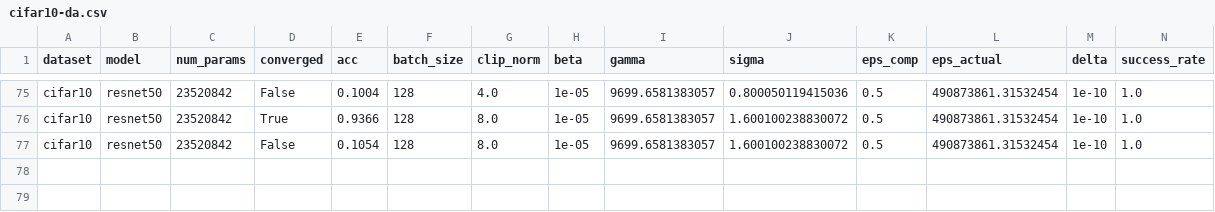
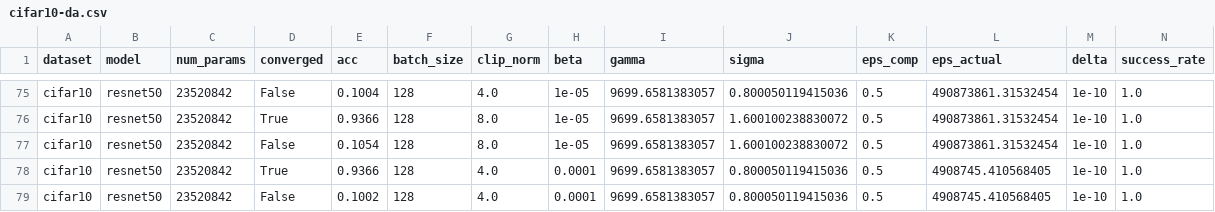
Before and after one commit to jvhs0706/GPM, a CSV file: logs/cifar10-da.csv, drawn as a sheet; only a part is shown, gaps mark what is left out; the diff names each change by its address in the sheet, - before the commit and + after, or states it on an @@ line.

Commit message:
Add resnet50 results to logs/cifar10-da.csv, with eps=0.5, beta=1e-4, clip_norm=4

```diff
--- a/logs/cifar10-da.csv
+++ b/logs/cifar10-da.csv
+row 78: cifar10 | resnet50 | 23520842 | True | 0.9366 | 128 | 4.0 | 0.0001 | 9699.6581383057 | 0.800050119415036 | 0.5 | 4908745.410568405 | 1e-10 | 1.0
+row 79: cifar10 | resnet50 | 23520842 | False | 0.1002 | 128 | 4.0 | 0.0001 | 9699.6581383057 | 0.800050119415036 | 0.5 | 4908745.410568405 | 1e-10 | 1.0
```
